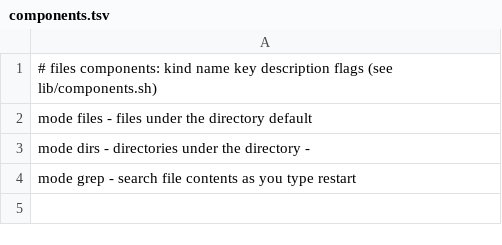
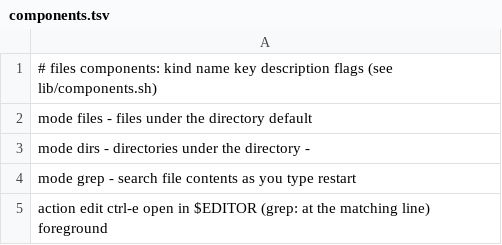
Before and after one commit to njhoffman/fzx, a TSV file: modules/files/components.tsv, drawn as a sheet.

```diff
--- a/modules/files/components.tsv
+++ b/modules/files/components.tsv
@@ -4 +4,2 @@ mode  dirs   -  directories under the directory   -
 mode  grep   -  search file contents as you type  restart
+action  edit  ctrl-e  open in $EDITOR (grep: at the matching line)  foreground
```
Also changed, not shown: modules/dirs/components.tsv, modules/git/components.tsv, 40 other files.
